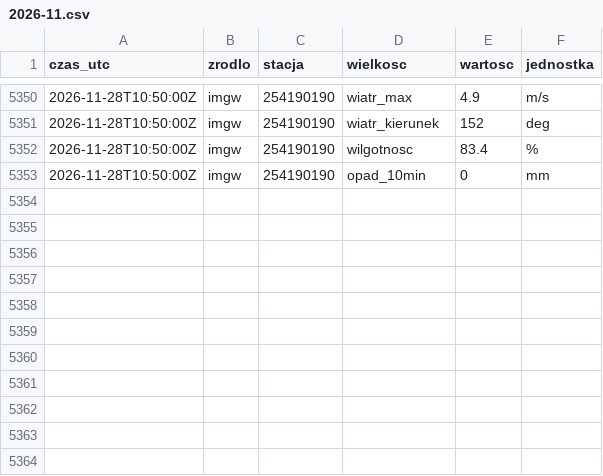
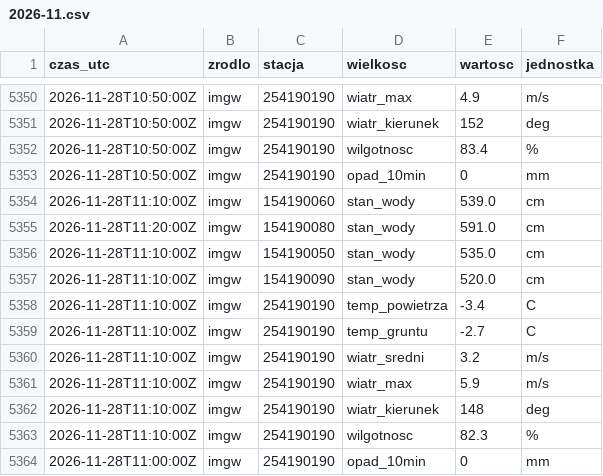
Before and after one commit to Kumiela/kumiela-dane, a CSV file: archiwum/imgw/2026-11.csv, drawn as a sheet; only a part is shown, gaps mark what is left out.

```diff
--- a/archiwum/imgw/2026-11.csv
+++ b/archiwum/imgw/2026-11.csv
@@ -5353 +5353,12 @@ czas_utc,zrodlo,stacja,wielkosc,wartosc,jednostka
 2026-11-28T10:50:00Z,imgw,254190190,opad_10min,0,mm
+2026-11-28T11:10:00Z,imgw,154190060,stan_wody,539.0,cm
+2026-11-28T11:20:00Z,imgw,154190080,stan_wody,591.0,cm
+2026-11-28T11:10:00Z,imgw,154190050,stan_wody,535.0,cm
+2026-11-28T11:10:00Z,imgw,154190090,stan_wody,520.0,cm
+2026-11-28T11:10:00Z,imgw,254190190,temp_powietrza,-3.4,C
+2026-11-28T11:10:00Z,imgw,254190190,temp_gruntu,-2.7,C
+2026-11-28T11:10:00Z,imgw,254190190,wiatr_sredni,3.2,m/s
+2026-11-28T11:10:00Z,imgw,254190190,wiatr_max,5.9,m/s
+2026-11-28T11:10:00Z,imgw,254190190,wiatr_kierunek,148,deg
+2026-11-28T11:10:00Z,imgw,254190190,wilgotnosc,82.3,%
+2026-11-28T11:00:00Z,imgw,254190190,opad_10min,0,mm
```
Also changed, not shown: archiwum/hydrowskaz/2026-11.csv, 4 other files.
